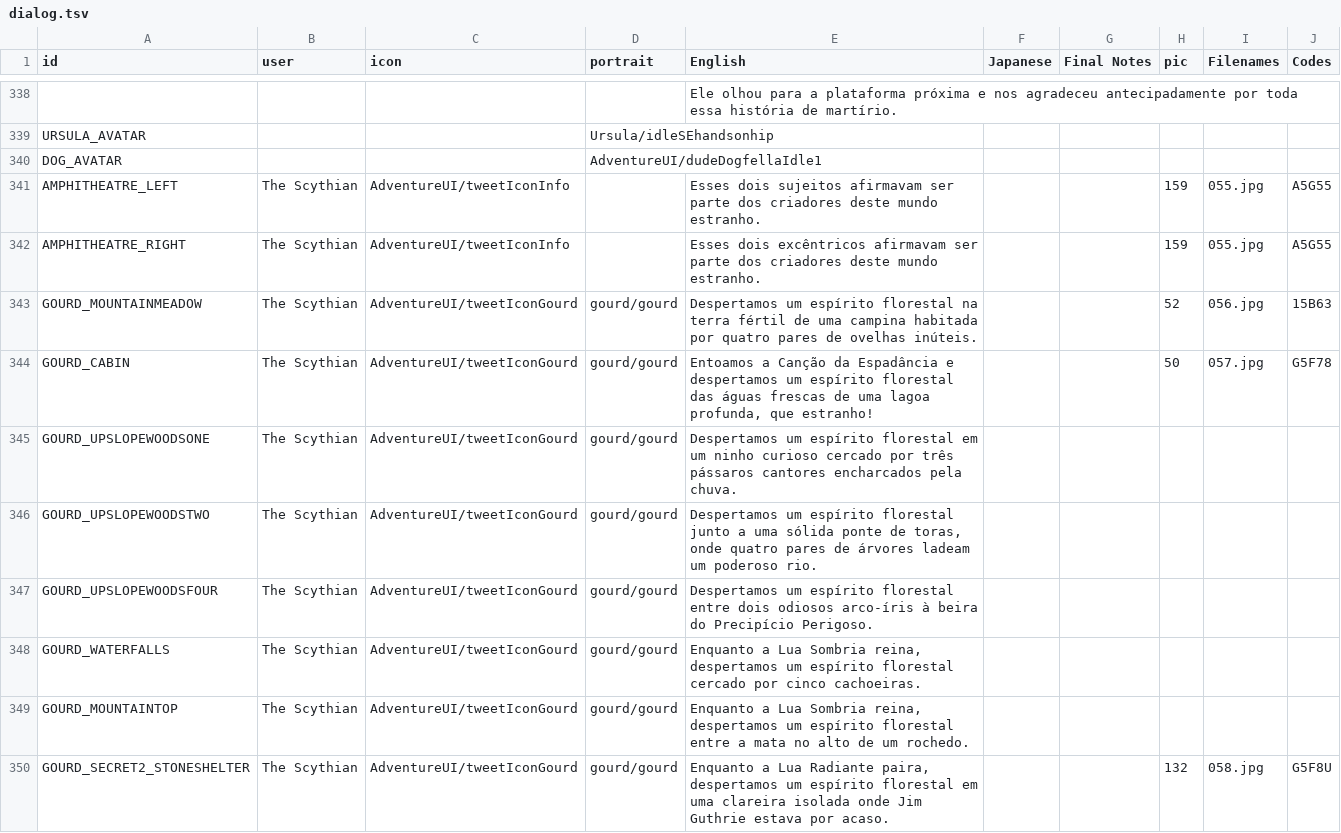
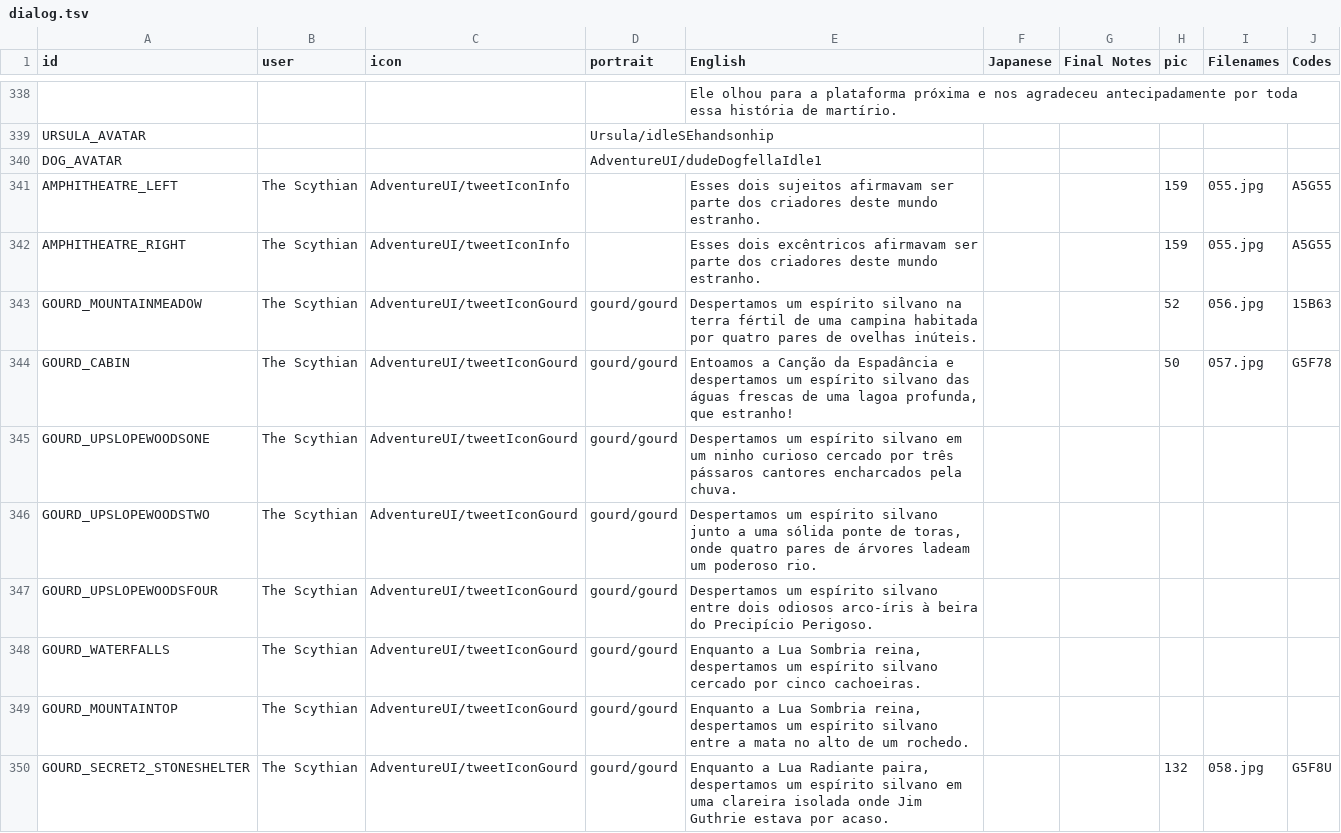
Before and after one commit to cesardeg/swordable, a TSV file: locales/portuguese/dialog.tsv, drawn as a sheet; only a part is shown, gaps mark what is left out; the diff covers the shown part only.

Commit message:
polish es/pt translations

```diff
--- a/locales/portuguese/dialog.tsv
+++ b/locales/portuguese/dialog.tsv
@@ -342,9 +342,9 @@ AMPHITHEATRE_LEFT	The Scythian	AdventureUI/tweetIconInfo		Esses dois sujeitos af
 AMPHITHEATRE_RIGHT	The Scythian	AdventureUI/tweetIconInfo		Esses dois excêntricos afirmavam ser parte dos criadores deste mundo estranho.			159	055.jpg	A5G55
-GOURD_MOUNTAINMEADOW	The Scythian	AdventureUI/tweetIconGourd	gourd/gourd	Despertamos um espírito florestal na terra fértil de uma campina habitada por quatro pares de ovelhas inúteis.			52	056.jpg	15B63
-GOURD_CABIN	The Scythian	AdventureUI/tweetIconGourd	gourd/gourd	Entoamos a Canção da Espadância e despertamos um espírito florestal das águas frescas de uma lagoa profunda, que estranho!			50	057.jpg	G5F78
-GOURD_UPSLOPEWOODSONE	The Scythian	AdventureUI/tweetIconGourd	gourd/gourd	Despertamos um espírito florestal em um ninho curioso cercado por três pássaros cantores encharcados pela chuva.					
-GOURD_UPSLOPEWOODSTWO	The Scythian	AdventureUI/tweetIconGourd	gourd/gourd	Despertamos um espírito florestal junto a uma sólida ponte de toras, onde quatro pares de árvores ladeam um poderoso rio.					
-GOURD_UPSLOPEWOODSFOUR	The Scythian	AdventureUI/tweetIconGourd	gourd/gourd	Despertamos um espírito florestal entre dois odiosos arco-íris à beira do Precipício Perigoso.					
-GOURD_WATERFALLS	The Scythian	AdventureUI/tweetIconGourd	gourd/gourd	Enquanto a Lua Sombria reina, despertamos um espírito florestal cercado por cinco cachoeiras.					
-GOURD_MOUNTAINTOP	The Scythian	AdventureUI/tweetIconGourd	gourd/gourd	Enquanto a Lua Sombria reina, despertamos um espírito florestal entre a mata no alto de um rochedo.					
-GOURD_SECRET2_STONESHELTER	The Scythian	AdventureUI/tweetIconGourd	gourd/gourd	Enquanto a Lua Radiante paira, despertamos um espírito florestal em uma clareira isolada onde Jim Guthrie estava por acaso.			132	058.jpg	G5F8U
+GOURD_MOUNTAINMEADOW	The Scythian	AdventureUI/tweetIconGourd	gourd/gourd	Despertamos um espírito silvano na terra fértil de uma campina habitada por quatro pares de ovelhas inúteis.			52	056.jpg	15B63
+GOURD_CABIN	The Scythian	AdventureUI/tweetIconGourd	gourd/gourd	Entoamos a Canção da Espadância e despertamos um espírito silvano das águas frescas de uma lagoa profunda, que estranho!			50	057.jpg	G5F78
+GOURD_UPSLOPEWOODSONE	The Scythian	AdventureUI/tweetIconGourd	gourd/gourd	Despertamos um espírito silvano em um ninho curioso cercado por três pássaros cantores encharcados pela chuva.					
+GOURD_UPSLOPEWOODSTWO	The Scythian	AdventureUI/tweetIconGourd	gourd/gourd	Despertamos um espírito silvano junto a uma sólida ponte de toras, onde quatro pares de árvores ladeam um poderoso rio.					
+GOURD_UPSLOPEWOODSFOUR	The Scythian	AdventureUI/tweetIconGourd	gourd/gourd	Despertamos um espírito silvano entre dois odiosos arco-íris à beira do Precipício Perigoso.					
+GOURD_WATERFALLS	The Scythian	AdventureUI/tweetIconGourd	gourd/gourd	Enquanto a Lua Sombria reina, despertamos um espírito silvano cercado por cinco cachoeiras.					
+GOURD_MOUNTAINTOP	The Scythian	AdventureUI/tweetIconGourd	gourd/gourd	Enquanto a Lua Sombria reina, despertamos um espírito silvano entre a mata no alto de um rochedo.					
+GOURD_SECRET2_STONESHELTER	The Scythian	AdventureUI/tweetIconGourd	gourd/gourd	Enquanto a Lua Radiante paira, despertamos um espírito silvano em uma clareira isolada onde Jim Guthrie estava por acaso.			132	058.jpg	G5F8U
```
Also changed, not shown: 1 removed row and 37 edited cells elsewhere in this file, locales/portuguese/strings.tsv, locales/spanish/dialog.tsv, 2 other files.
